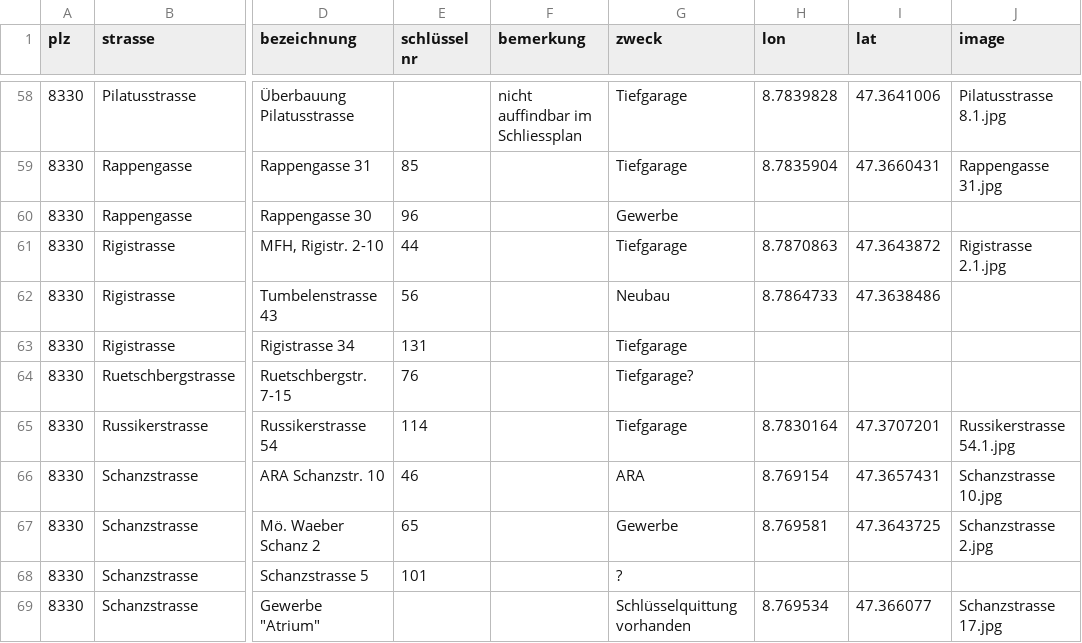
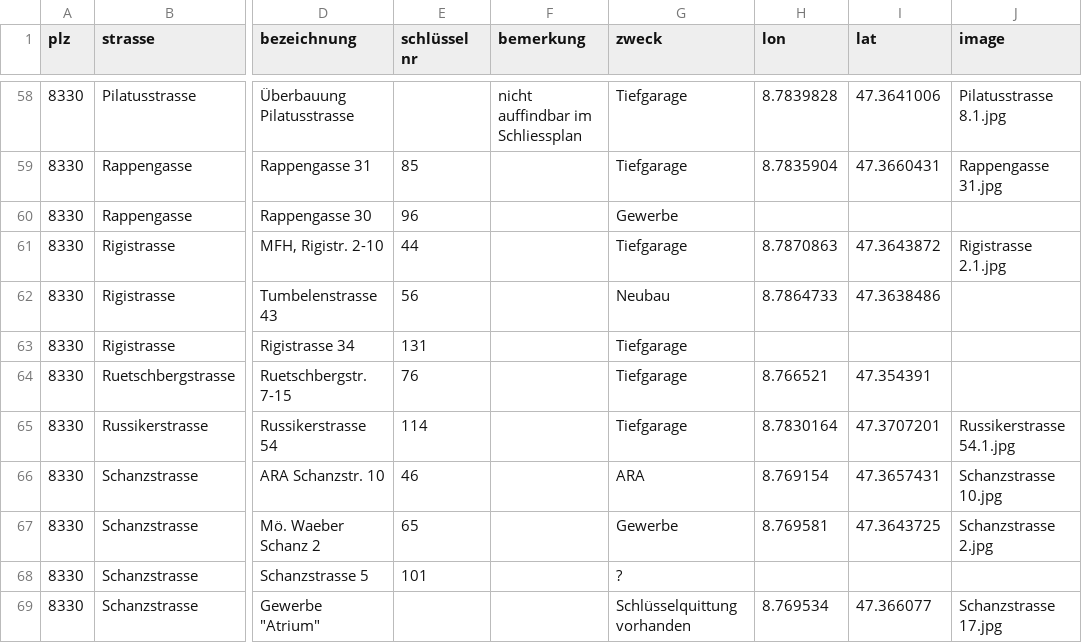
Before and after one commit to loeti82/firemap, a CSV file: key.csv, drawn as a sheet; only a part is shown, gaps mark what is left out; the diff names each change by its address in the sheet, - before the commit and + after, or states it on an @@ line.

Commit message:
Korrdinaten Ruetschbergstrasse hinzugefügt

```diff
--- a/key.csv
+++ b/key.csv
-G64 (zweck): Tiefgarage?
+G64 (zweck): Tiefgarage
-H64 (lon): (empty)
+H64 (lon): 8.766521
-I64 (lat): (empty)
+I64 (lat): 47.354391
```
